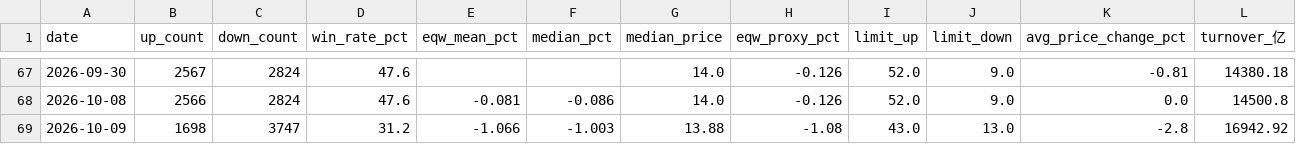
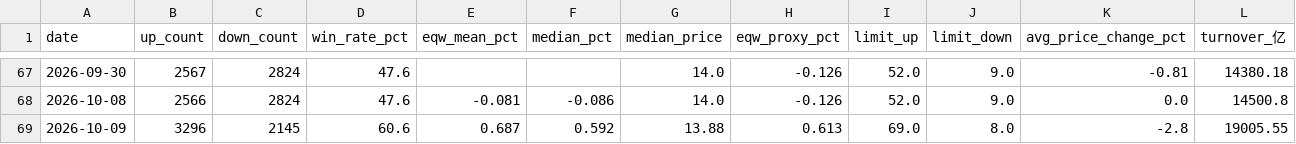
Before and after one commit to oppos69/transaction-data, a CSV file: money_effect.csv, drawn as a sheet; only a part is shown, gaps mark what is left out.

```diff
--- a/money_effect.csv
+++ b/money_effect.csv
@@ -68,2 +68,2 @@
 2026-10-08,2566,2824,47.6,-0.081,-0.086,14.0,-0.126,52.0,9.0,0.0,14500.8
-2026-10-09,1698,3747,31.2,-1.066,-1.003,13.88,-1.08,43.0,13.0,-2.8,16942.92
+2026-10-09,3296,2145,60.6,0.687,0.592,13.88,0.613,69.0,8.0,-2.8,19005.55
```
Also changed, not shown: 每日分析/20261009_市场概况.csv, 每日分析/20261009_强势股题材归因.csv, 1 other file.
